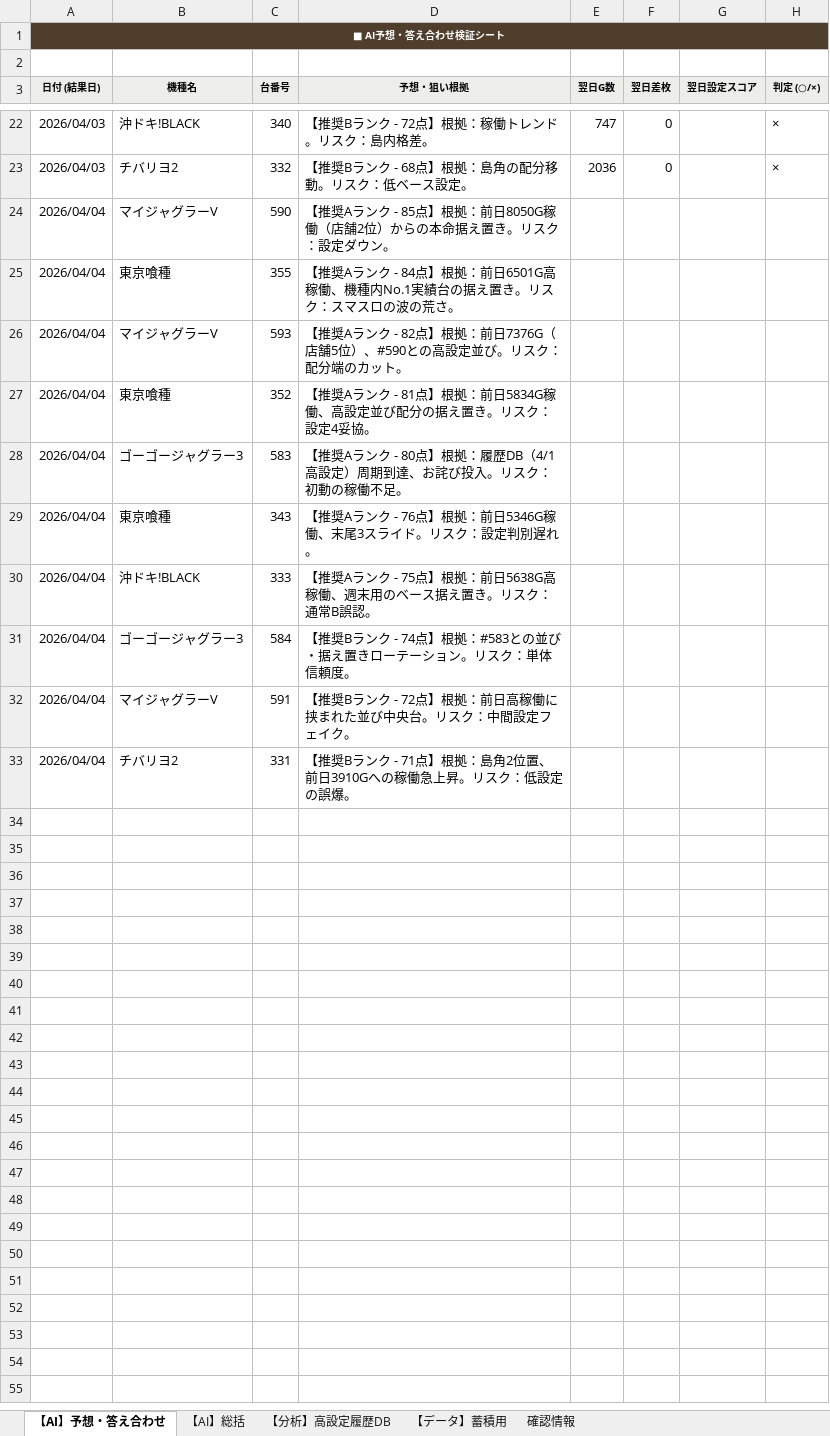
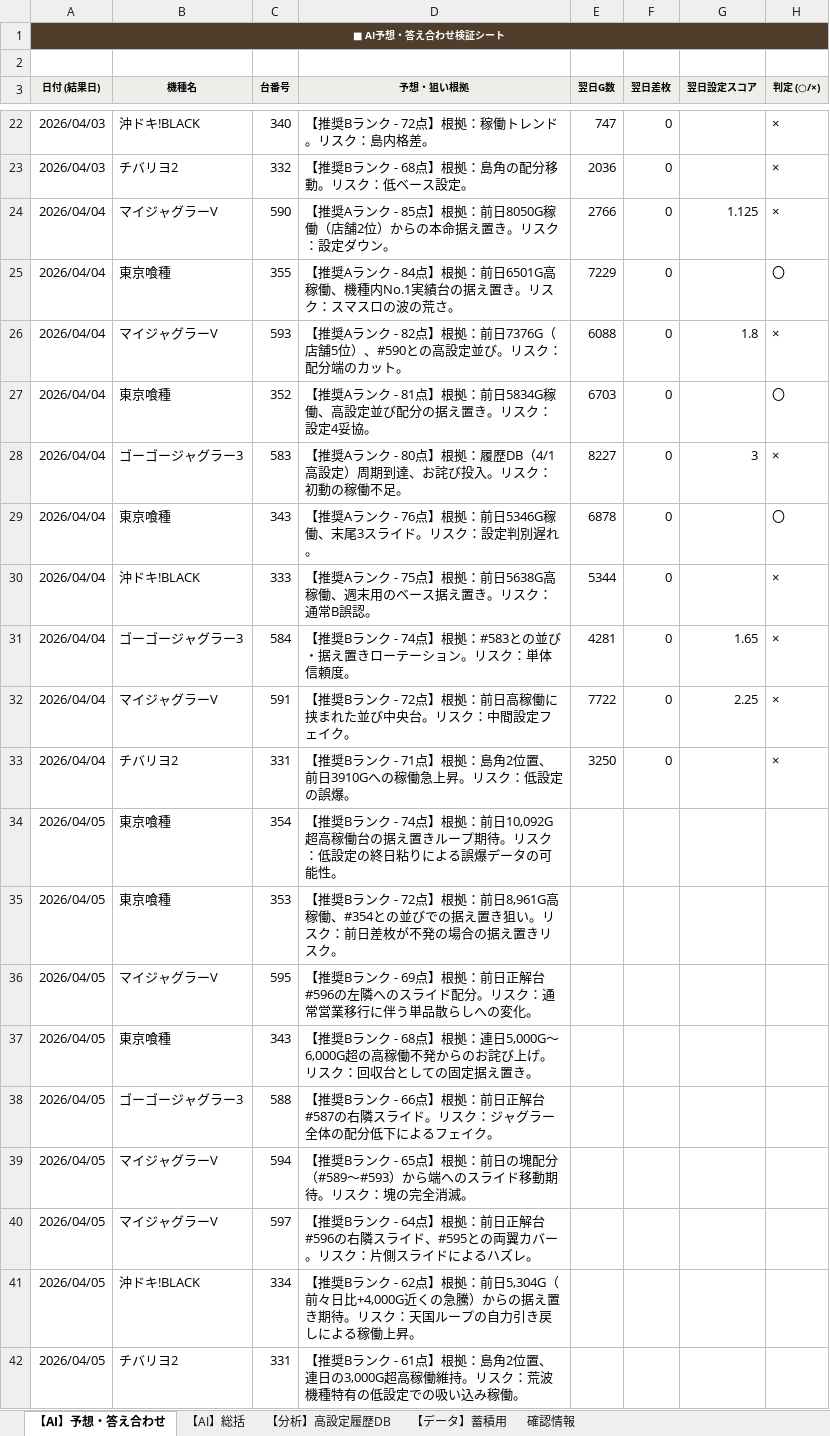
Before and after one commit to everybodylies23-coder/123-dashboard, an Excel workbook: 123_データ.xlsx, sheet 【AI】予想・答え合わせ, drawn as a sheet; only a part is shown, gaps mark what is left out; values as stored, in another font and other column widths than the file's, no borders; the diff covers the shown part only; the diff names each change by its address in the sheet, - before the commit and + after, or states it on an @@ line.

```diff
--- a/123_データ.xlsx (sheet 【AI】予想・答え合わせ)
+++ b/123_データ.xlsx (sheet 【AI】予想・答え合わせ)
-E24 (翌日G数): (empty)
+E24 (翌日G数): 2766
-F24:F33 (翌日差枚): (empty)
+F24:F33 (翌日差枚): 0
-G24 (翌日設定スコア): (empty)
+G24 (翌日設定スコア): 1.125
-H24 (判定 (○/×)): (empty)
+H24 (判定 (○/×)): ×
-E25 (翌日G数): (empty)
+E25 (翌日G数): 7229
-H25 (判定 (○/×)): (empty)
+H25 (判定 (○/×)): 〇
-E26 (翌日G数): (empty)
+E26 (翌日G数): 6088
-G26 (翌日設定スコア): (empty)
+G26 (翌日設定スコア): 1.8
-H26 (判定 (○/×)): (empty)
+H26 (判定 (○/×)): ×
-E27 (翌日G数): (empty)
+E27 (翌日G数): 6703
-H27 (判定 (○/×)): (empty)
+H27 (判定 (○/×)): 〇
-E28 (翌日G数): (empty)
+E28 (翌日G数): 8227
-G28 (翌日設定スコア): (empty)
+G28 (翌日設定スコア): 3
-H28 (判定 (○/×)): (empty)
+H28 (判定 (○/×)): ×
-E29 (翌日G数): (empty)
+E29 (翌日G数): 6878
-H29 (判定 (○/×)): (empty)
+H29 (判定 (○/×)): 〇
-E30 (翌日G数): (empty)
+E30 (翌日G数): 5344
-H30:H33 (判定 (○/×)): (empty)
+H30:H33 (判定 (○/×)): ×
-E31 (翌日G数): (empty)
+E31 (翌日G数): 4281
-G31 (翌日設定スコア): (empty)
+G31 (翌日設定スコア): 1.65
-E32 (翌日G数): (empty)
+E32 (翌日G数): 7722
-G32 (翌日設定スコア): (empty)
+G32 (翌日設定スコア): 2.25
-E33 (翌日G数): (empty)
+E33 (翌日G数): 3250
+row 34: 2026/04/05 | 東京喰種 | 354 | 【推奨Bランク - 74点】根拠：前日10,092G超高稼働台の据え置きループ期待。リスク：低設定の終日粘りによる誤爆データの可能性。
+row 35: 2026/04/05 | 東京喰種 | 353 | 【推奨Bランク - 72点】根拠：前日8,961G高稼働、#354との並びでの据え置き狙い。リスク：前日差枚が不発の場合の据え置きリスク。
+row 36: 2026/04/05 | マイジャグラーV | 595 | 【推奨Bランク - 69点】根拠：前日正解台#596の左隣へのスライド配分。リスク：通常営業移行に伴う単品散らしへの変化。
+row 37: 2026/04/05 | 東京喰種 | 343 | 【推奨Bランク - 68点】根拠：連日5,000G〜6,000G超の高稼働不発からのお詫び上げ。リスク：回収台としての固定据え置き。
+row 38: 2026/04/05 | ゴーゴージャグラー3 | 588 | 【推奨Bランク - 66点】根拠：前日正解台#587の右隣スライド。リスク：ジャグラー全体の配分低下によるフェイク。
+row 39: 2026/04/05 | マイジャグラーV | 594 | 【推奨Bランク - 65点】根拠：前日の塊配分（#589〜#593）から端へのスライド移動期待。リスク：塊の完全消滅。
+row 40: 2026/04/05 | マイジャグラーV | 597 | 【推奨Bランク - 64点】根拠：前日正解台#596の右隣スライド、#595との両翼カバー。リスク：片側スライドによるハズレ。
+row 41: 2026/04/05 | 沖ドキ!BLACK | 334 | 【推奨Bランク - 62点】根拠：前日5,304G（前々日比+4,000G近くの急騰）からの据え置き期待。リスク：天国ループの自力引き戻しによる稼働上昇。
+row 42: 2026/04/05 | チバリヨ2 | 331 | 【推奨Bランク - 61点】根拠：島角2位置、連日の3,000G超高稼働維持。リスク：荒波機種特有の低設定での吸い込み稼働。
```
Also changed, not shown: 1 added row elsewhere in this sheet, sheet 【データ】蓄積用, sheet 【AI】総括, 5 other files.
